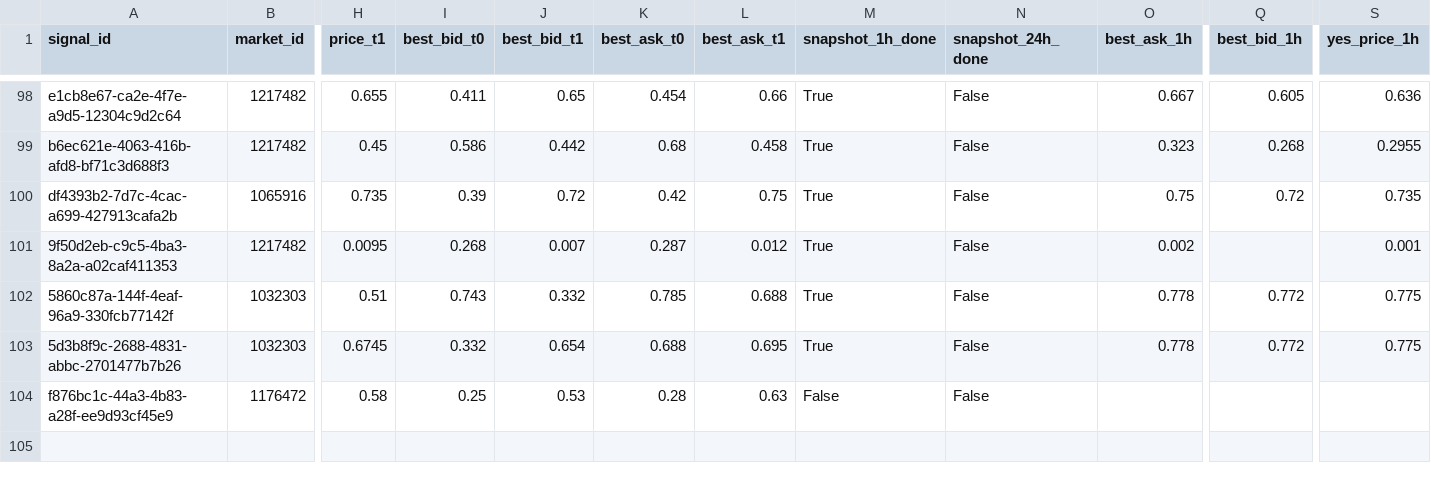
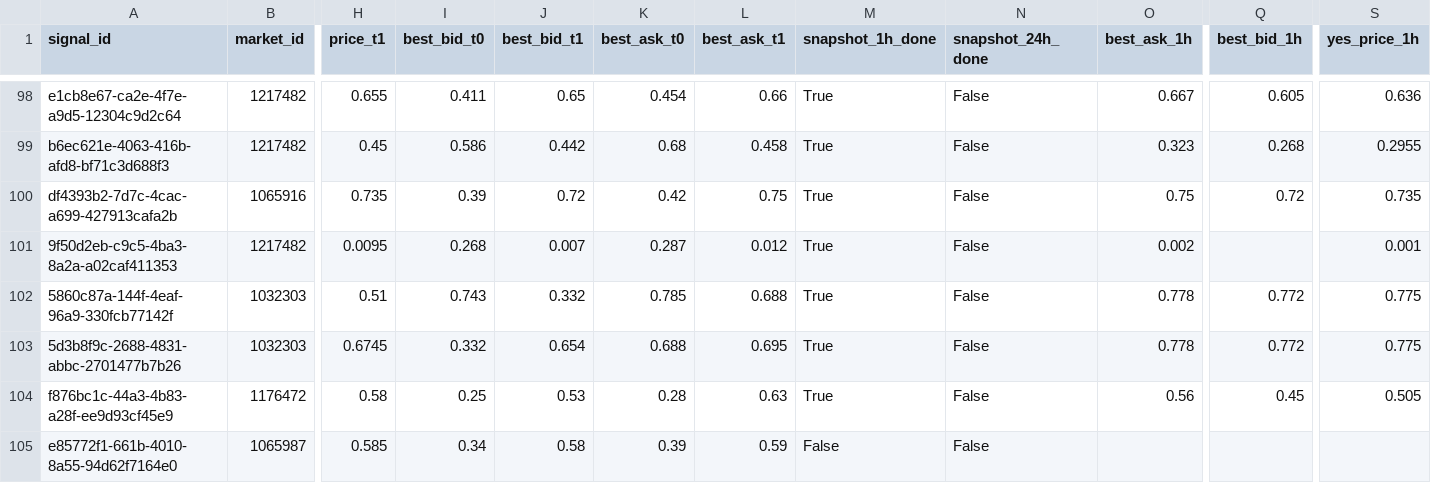
Before and after one commit to arshak-avagyan/fetch_data_test_repo, a CSV file: data/signals_merged.csv, drawn as a sheet; only a part is shown, gaps mark what is left out; rows hold the shown columns only; the diff names each change by its address in the sheet, - before the commit and + after, or states it on an @@ line.

Commit message:
Workflow Run
Files changed:
M	data/market_change.csv
M	data/polymarket_flat_markets_t0.csv
M	data/polymarket_flat_markets_t1.csv
M	data/signals.csv
M	data/signals_merged.csv
M	data/signals_snapshots.csv

```diff
--- a/data/signals_merged.csv
+++ b/data/signals_merged.csv
-M104 (snapshot_1h_done): False
+M104 (snapshot_1h_done): True
-O104 (best_ask_1h): (empty)
+O104 (best_ask_1h): 0.56
-Q104 (best_bid_1h): (empty)
+Q104 (best_bid_1h): 0.45
-S104 (yes_price_1h): (empty)
+S104 (yes_price_1h): 0.505
+row 105: e85772f1-661b-4010-8a55-94d62f7164e0 | 1065987 | 0.585 | 0.34 | 0.58 | 0.39 | 0.59 | False | False
```
Also changed, not shown: data/signals.csv, data/signals_snapshots.csv, 1 other file.
